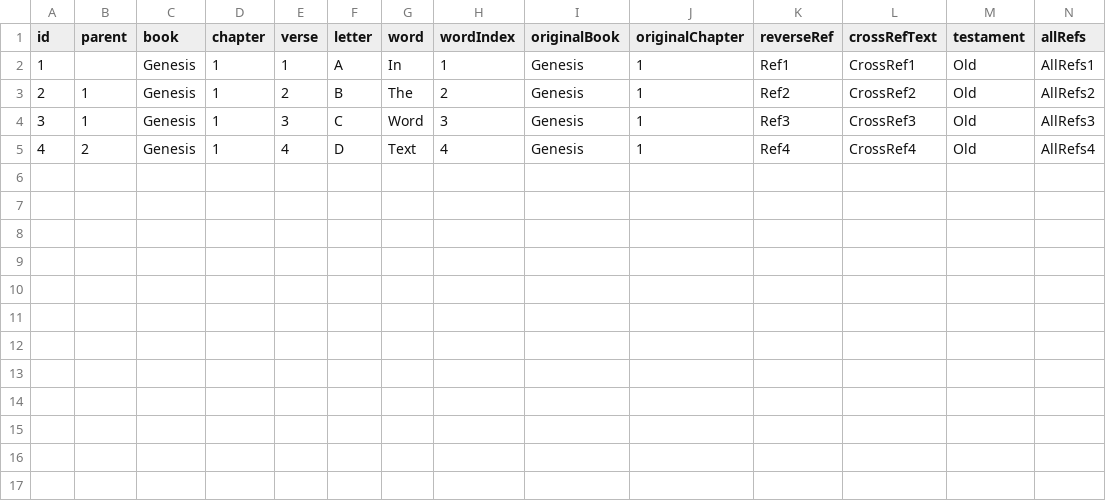
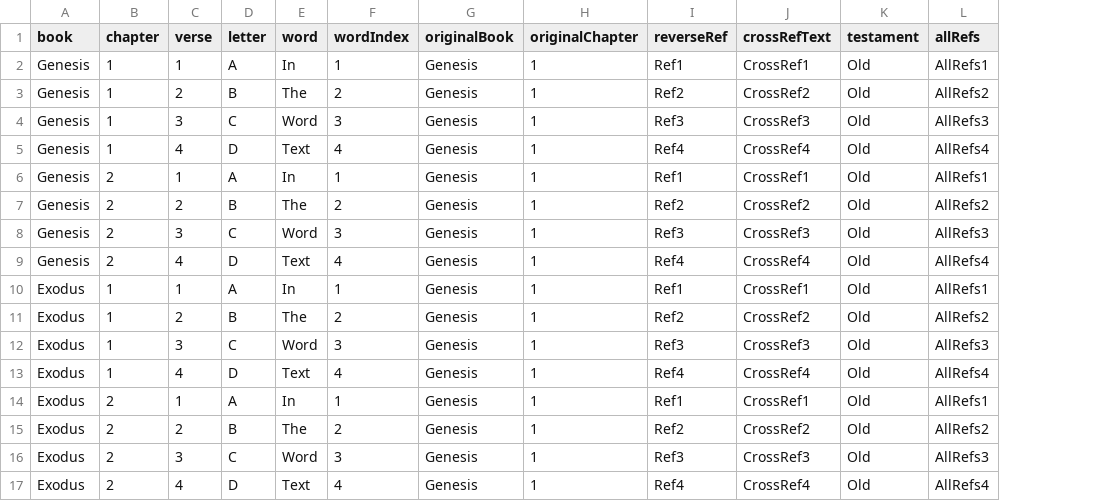
Before and after one commit to willdanielsf/esv_cross_refs, a CSV file: data.csv, drawn as a sheet; only a part is shown; removed rows and columns are numbered as before the commit, all else as after; rows hold the shown columns only; the diff names each change by its address in the sheet, - before the commit and + after, or states it on an @@ line.

Commit message:
Update data.csv

```diff
--- a/data.csv
+++ b/data.csv
-column A (id), rows 2-5: 1 | 2 | 3 | 4
-column B (parent), rows 3-5: 1 | 1 | 2
+row 6: Genesis | 2 | 1 | A | In | 1 | Genesis | 1 | Ref1 | CrossRef1 | Old | AllRefs1
+row 7: Genesis | 2 | 2 | B | The | 2 | Genesis | 1 | Ref2 | CrossRef2 | Old | AllRefs2
+row 8: Genesis | 2 | 3 | C | Word | 3 | Genesis | 1 | Ref3 | CrossRef3 | Old | AllRefs3
+row 9: Genesis | 2 | 4 | D | Text | 4 | Genesis | 1 | Ref4 | CrossRef4 | Old | AllRefs4
+row 10: Exodus | 1 | 1 | A | In | 1 | Genesis | 1 | Ref1 | CrossRef1 | Old | AllRefs1
+row 11: Exodus | 1 | 2 | B | The | 2 | Genesis | 1 | Ref2 | CrossRef2 | Old | AllRefs2
+row 12: Exodus | 1 | 3 | C | Word | 3 | Genesis | 1 | Ref3 | CrossRef3 | Old | AllRefs3
+row 13: Exodus | 1 | 4 | D | Text | 4 | Genesis | 1 | Ref4 | CrossRef4 | Old | AllRefs4
+row 14: Exodus | 2 | 1 | A | In | 1 | Genesis | 1 | Ref1 | CrossRef1 | Old | AllRefs1
+row 15: Exodus | 2 | 2 | B | The | 2 | Genesis | 1 | Ref2 | CrossRef2 | Old | AllRefs2
+row 16: Exodus | 2 | 3 | C | Word | 3 | Genesis | 1 | Ref3 | CrossRef3 | Old | AllRefs3
+row 17: Exodus | 2 | 4 | D | Text | 4 | Genesis | 1 | Ref4 | CrossRef4 | Old | AllRefs4
```
